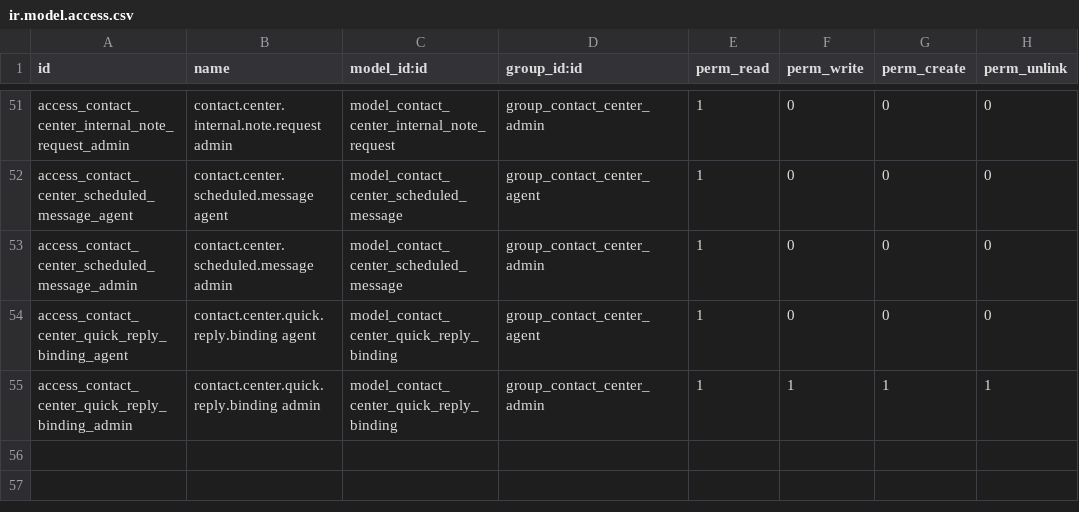
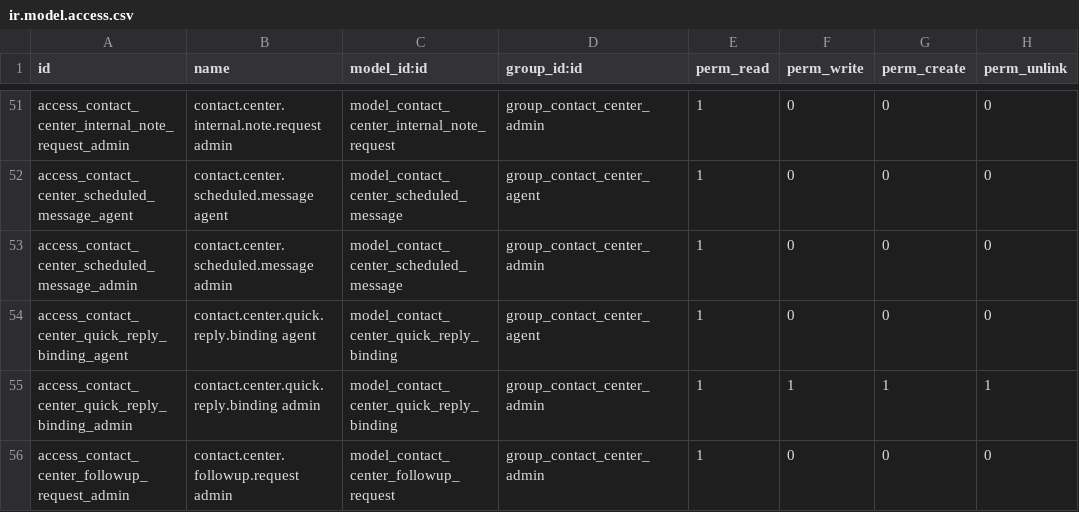
Before and after one commit to soloztech/contact-center, a CSV file: contact_center_base/security/ir.model.access.csv, drawn as a sheet; only a part is shown, gaps mark what is left out; the diff names each change by its address in the sheet, - before the commit and + after, or states it on an @@ line.

```diff
--- a/contact_center_base/security/ir.model.access.csv
+++ b/contact_center_base/security/ir.model.access.csv
+row 56: access_contact_center_followup_request_admin | contact.center.followup.request admin | model_contact_center_followup_request | group_contact_center_admin | 1 | 0 | 0 | 0
```
Also changed, not shown: contact_center_kanban/security/ir.model.access.csv, 37 other files.
